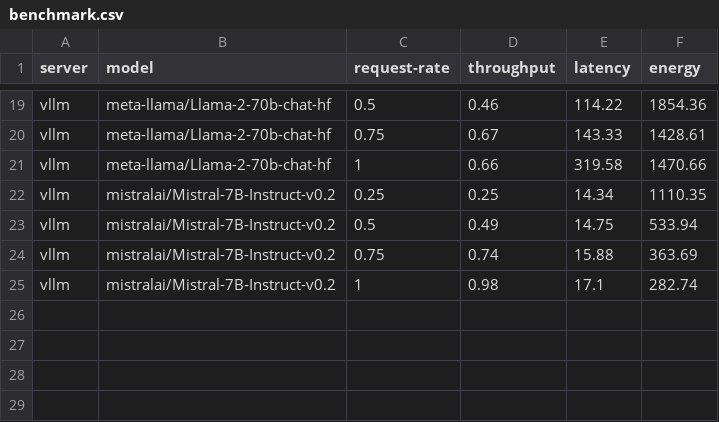
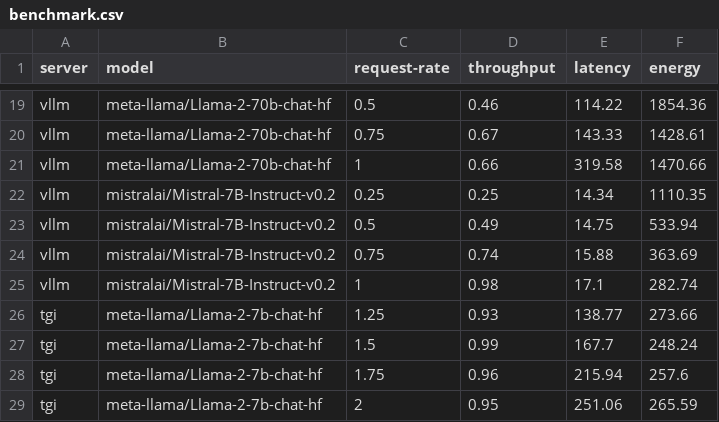
Before and after one commit to ml-energy/leaderboard-v2, a CSV file: scripts/vllm-script/results/plot/benchmark.csv, drawn as a sheet; only a part is shown, gaps mark what is left out; the diff names each change by its address in the sheet, - before the commit and + after, or states it on an @@ line.

Commit message:
more results

```diff
--- a/scripts/vllm-script/results/plot/benchmark.csv
+++ b/scripts/vllm-script/results/plot/benchmark.csv
+row 26: tgi | meta-llama/Llama-2-7b-chat-hf | 1.25 | 0.93 | 138.77 | 273.66
+row 27: tgi | meta-llama/Llama-2-7b-chat-hf | 1.5 | 0.99 | 167.7 | 248.24
+row 28: tgi | meta-llama/Llama-2-7b-chat-hf | 1.75 | 0.96 | 215.94 | 257.6
+row 29: tgi | meta-llama/Llama-2-7b-chat-hf | 2 | 0.95 | 251.06 | 265.59
```
Also changed, not shown: 7 other files.
